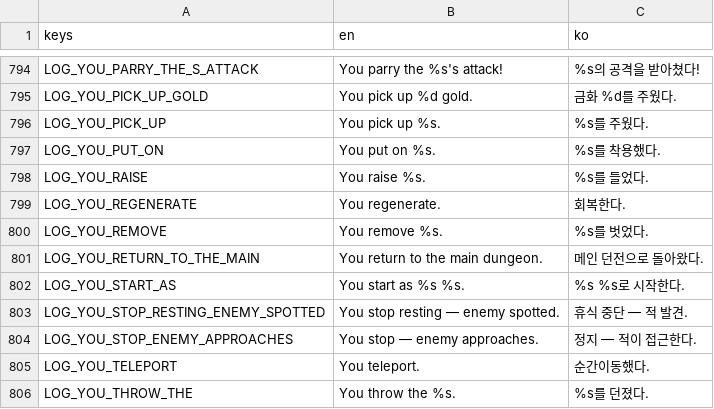
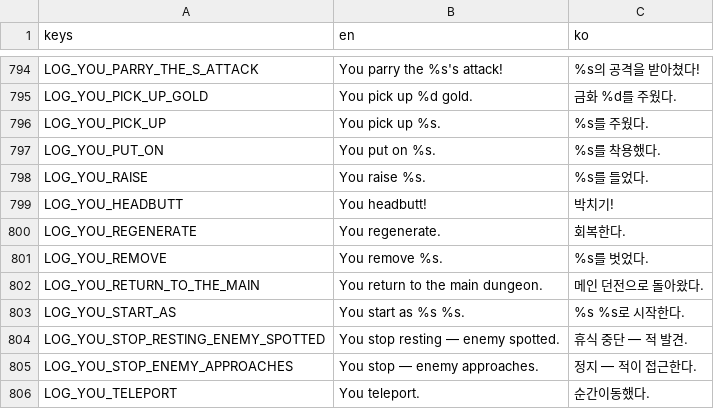
Before and after one commit to jinha1226/PROJ_D, a CSV file: i18n/translations.csv, drawn as a sheet; only a part is shown, gaps mark what is left out; the shorter side is filled out with more unchanged rows.

```diff
--- a/i18n/translations.csv
+++ b/i18n/translations.csv
@@ -798,2 +798,3 @@ LOG_YOU_PUT_ON,You put on %s.,%s를 착용했다.
 LOG_YOU_RAISE,You raise %s.,%s를 들었다.
+LOG_YOU_HEADBUTT,You headbutt!,박치기!
 LOG_YOU_REGENERATE,You regenerate.,회복한다.
```
Also changed, not shown: 11 other files.
